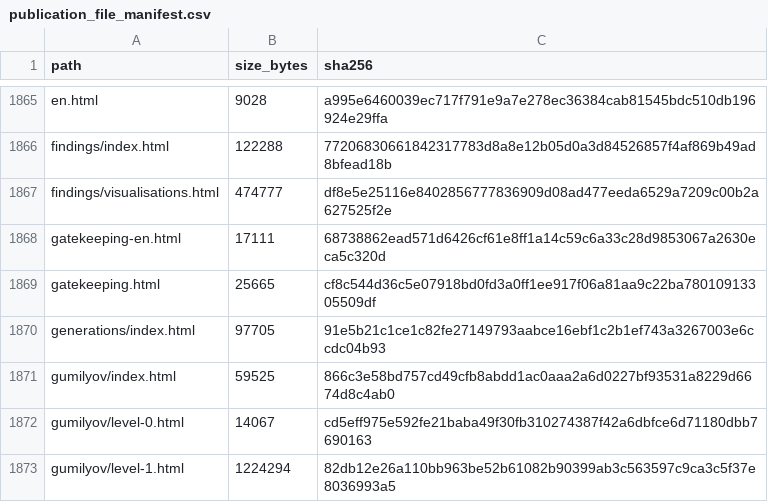
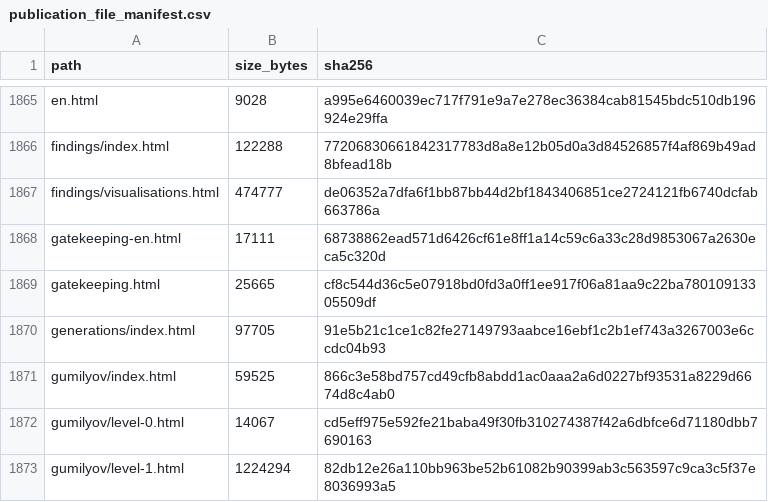
Before and after one commit to gasyoun/IndologyScholars, a CSV file: analytics_output/publication_file_manifest.csv, drawn as a sheet; only a part is shown, gaps mark what is left out.

```diff
--- a/analytics_output/publication_file_manifest.csv
+++ b/analytics_output/publication_file_manifest.csv
@@ -1866,3 +1866,3 @@ en.html,9028,a995e6460039ec717f791e9a7e278ec36384cab81545bdc510db196924e29ffa
 findings/index.html,122288,77206830661842317783d8a8e12b05d0a3d84526857f4af869b49ad8bfead18b
-findings/visualisations.html,474777,df8e5e25116e8402856777836909d08ad477eeda6529a7209c00b2a627525f2e
+findings/visualisations.html,474777,de06352a7dfa6f1bb87bb44d2bf1843406851ce2724121fb6740dcfab663786a
 gatekeeping-en.html,17111,68738862ead571d6426cf61e8ff1a14c59c6a33c28d9853067a2630eca5c320d
```
Also changed, not shown: 3 other files.
